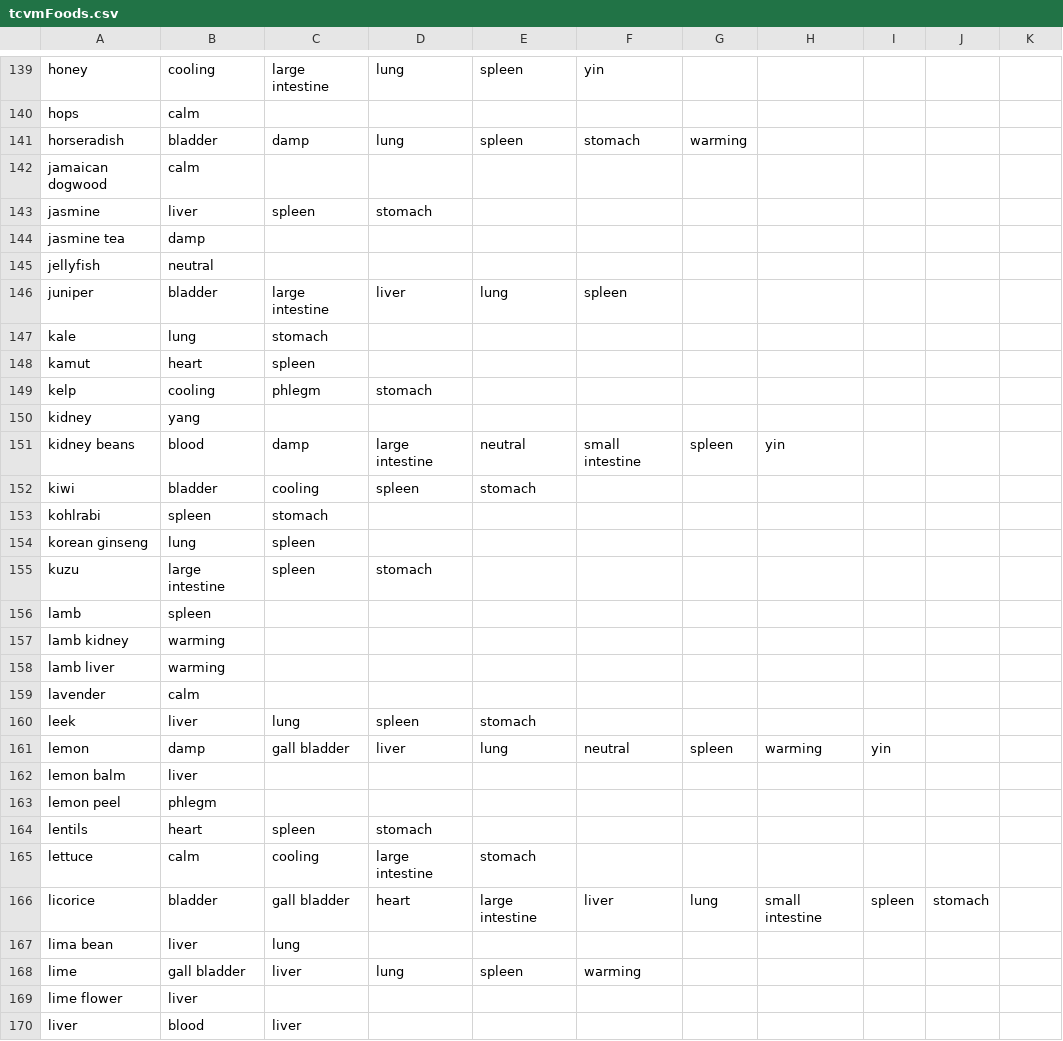
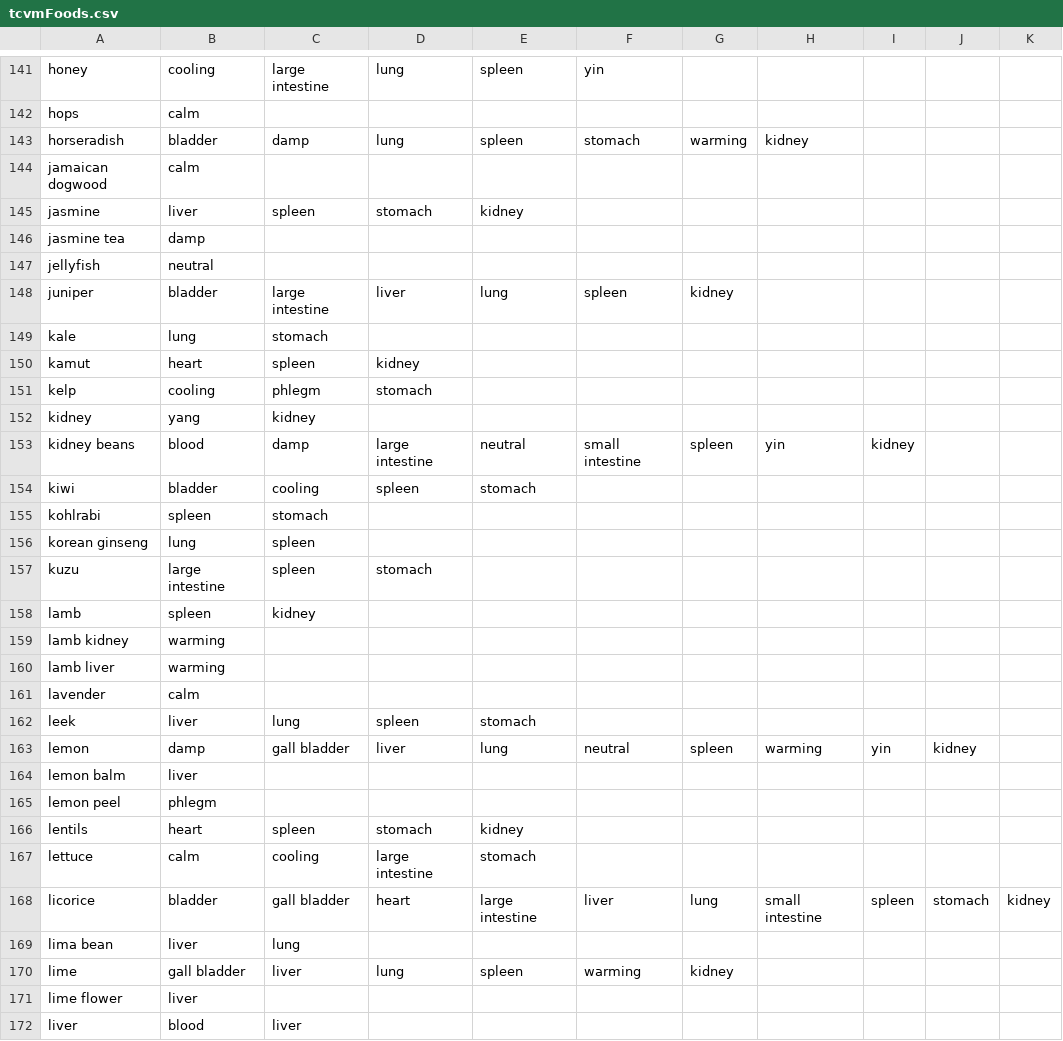
Before and after one commit to ascheck1130/tcvmApp, a CSV file: tcvmFoods.csv, drawn as a sheet; only a part is shown, gaps mark what is left out; the diff covers the shown part only.

Commit message:
Add files via upload

```diff
--- a/tcvmFoods.csv
+++ b/tcvmFoods.csv
@@ -140,13 +142,13 @@ honey,cooling,large intestine,lung,spleen,yin,,,,,
 hops,calm,,,,,,,,,
-horseradish,bladder,damp,lung,spleen,stomach,warming,,,,
+horseradish,bladder,damp,lung,spleen,stomach,warming,kidney,,,
 jamaican dogwood,calm,,,,,,,,,
-jasmine,liver,spleen,stomach,,,,,,,
+jasmine,liver,spleen,stomach,kidney,,,,,,
 jasmine tea,damp,,,,,,,,,
 jellyfish,neutral,,,,,,,,,
-juniper,bladder,large intestine,liver,lung,spleen,,,,,
+juniper,bladder,large intestine,liver,lung,spleen,kidney,,,,
 kale,lung,stomach,,,,,,,,
-kamut,heart,spleen,,,,,,,,
+kamut,heart,spleen,kidney,,,,,,,
 kelp,cooling,phlegm,stomach,,,,,,,
-kidney,yang,,,,,,,,,
-kidney beans,blood,damp,large intestine,neutral,small intestine,spleen,yin,,,
+kidney,yang,kidney,,,,,,,,
+kidney beans,blood,damp,large intestine,neutral,small intestine,spleen,yin,kidney,,
 kiwi,bladder,cooling,spleen,stomach,,,,,,
@@ -155,3 +157,3 @@ korean ginseng,lung,spleen,,,,,,,,
 kuzu,large intestine,spleen,stomach,,,,,,,
-lamb,spleen,,,,,,,,,
+lamb,spleen,kidney,,,,,,,,
 lamb kidney,warming,,,,,,,,,
@@ -160,10 +162,10 @@ lavender,calm,,,,,,,,,
 leek,liver,lung,spleen,stomach,,,,,,
-lemon,damp,gall bladder,liver,lung,neutral,spleen,warming,yin,,
+lemon,damp,gall bladder,liver,lung,neutral,spleen,warming,yin,kidney,
 lemon balm,liver,,,,,,,,,
 lemon peel,phlegm,,,,,,,,,
-lentils,heart,spleen,stomach,,,,,,,
+lentils,heart,spleen,stomach,kidney,,,,,,
 lettuce,calm,cooling,large intestine,stomach,,,,,,
-licorice,bladder,gall bladder,heart,large intestine,liver,lung,small intestine,spleen,stomach,
+licorice,bladder,gall bladder,heart,large intestine,liver,lung,small intestine,spleen,stomach,kidney
 lima bean,liver,lung,,,,,,,,
-lime,gall bladder,liver,lung,spleen,warming,,,,,
+lime,gall bladder,liver,lung,spleen,warming,kidney,,,,
 lime flower,liver,,,,,,,,,
```
Also changed, not shown: 3 added rows and 71 edited cells elsewhere in this file.
